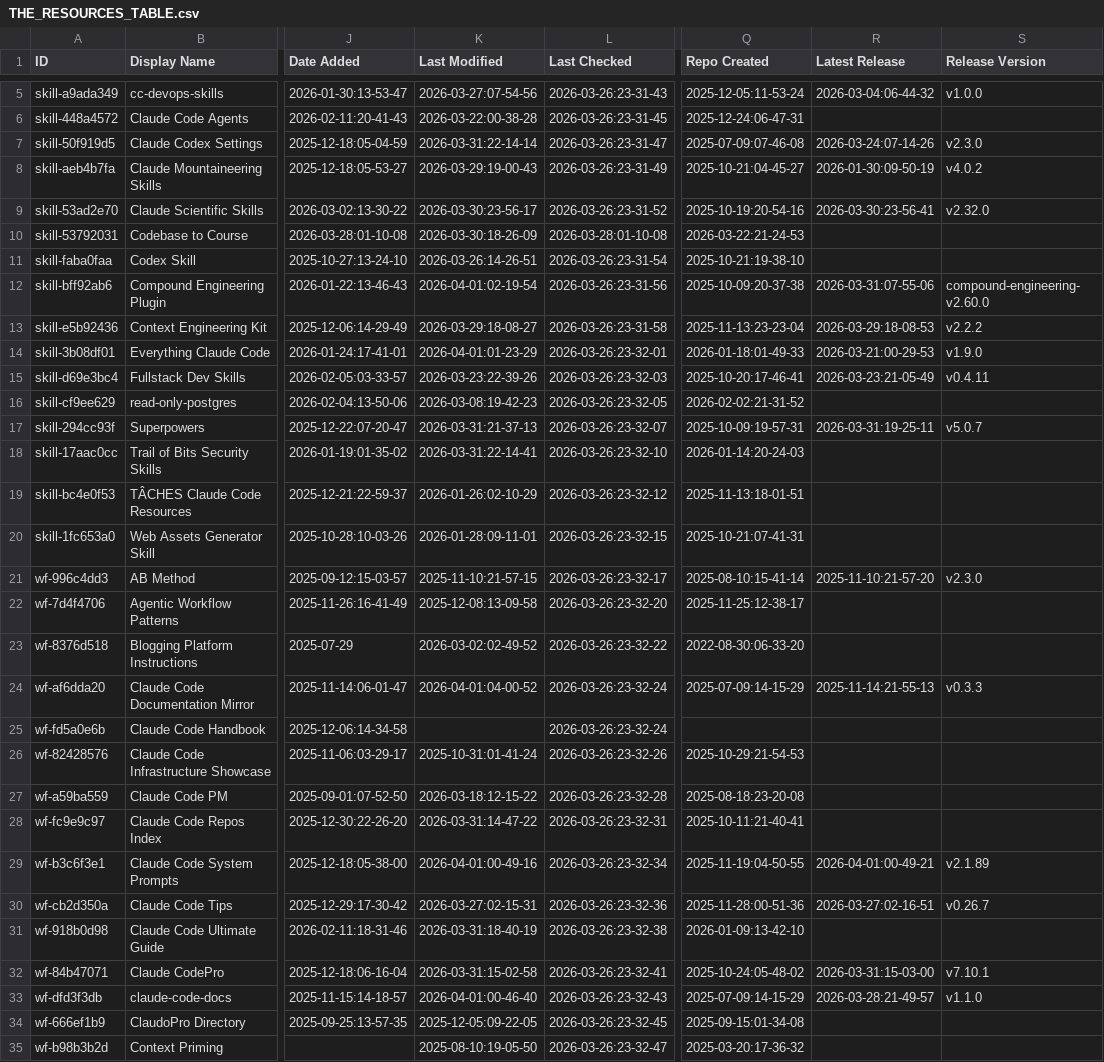
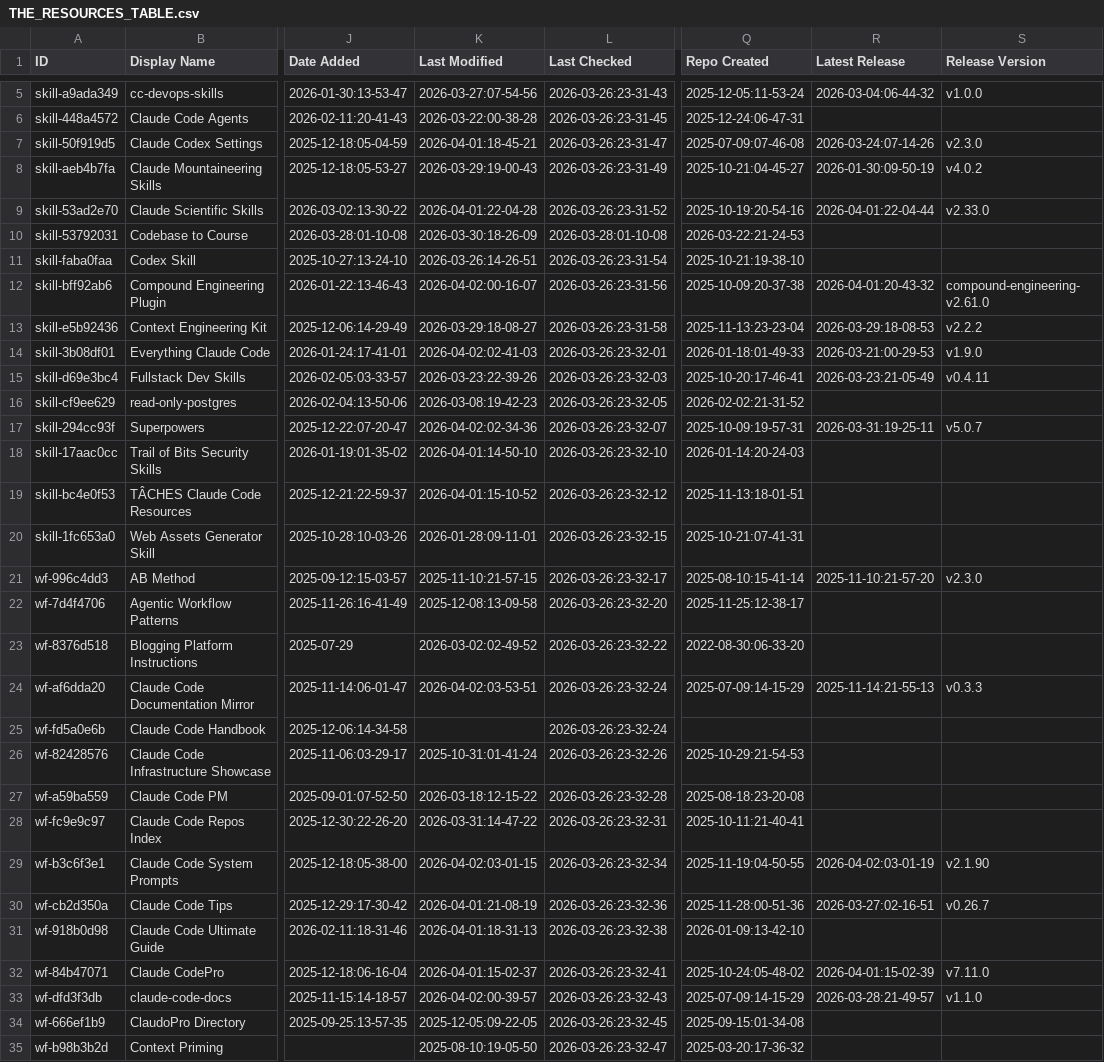
Before and after one commit to johan--/awesome-claude-code, a CSV file: THE_RESOURCES_TABLE.csv, drawn as a sheet; only a part is shown, gaps mark what is left out; the diff covers the shown part only; the diff names each change by its address in the sheet, - before the commit and + after, or states it on an @@ line.

```diff
--- a/THE_RESOURCES_TABLE.csv
+++ b/THE_RESOURCES_TABLE.csv
-K7 (Last Modified): 2026-03-31:22-14-14
+K7 (Last Modified): 2026-04-01:18-45-21
-K9 (Last Modified): 2026-03-30:23-56-17
+K9 (Last Modified): 2026-04-01:22-04-28
-R9 (Latest Release): 2026-03-30:23-56-41
+R9 (Latest Release): 2026-04-01:22-04-44
-S9 (Release Version): v2.32.0
+S9 (Release Version): v2.33.0
-K12 (Last Modified): 2026-04-01:02-19-54
+K12 (Last Modified): 2026-04-02:00-16-07
-R12 (Latest Release): 2026-03-31:07-55-06
+R12 (Latest Release): 2026-04-01:20-43-32
-S12 (Release Version): compound-engineering-v2.60.0
+S12 (Release Version): compound-engineering-v2.61.0
-K14 (Last Modified): 2026-04-01:01-23-29
+K14 (Last Modified): 2026-04-02:02-41-03
-K17 (Last Modified): 2026-03-31:21-37-13
+K17 (Last Modified): 2026-04-02:02-34-36
-K18 (Last Modified): 2026-03-31:22-14-41
+K18 (Last Modified): 2026-04-01:14-50-10
-K19 (Last Modified): 2026-01-26:02-10-29
+K19 (Last Modified): 2026-04-01:15-10-52
-K24 (Last Modified): 2026-04-01:04-00-52
+K24 (Last Modified): 2026-04-02:03-53-51
-K29 (Last Modified): 2026-04-01:00-49-16
+K29 (Last Modified): 2026-04-02:03-01-15
-R29 (Latest Release): 2026-04-01:00-49-21
+R29 (Latest Release): 2026-04-02:03-01-19
-S29 (Release Version): v2.1.89
+S29 (Release Version): v2.1.90
-K30 (Last Modified): 2026-03-27:02-15-31
+K30 (Last Modified): 2026-04-01:21-08-19
-K31 (Last Modified): 2026-03-31:18-40-19
+K31 (Last Modified): 2026-04-01:18-31-13
-K32 (Last Modified): 2026-03-31:15-02-58
+K32 (Last Modified): 2026-04-01:15-02-37
-R32 (Latest Release): 2026-03-31:15-03-00
+R32 (Latest Release): 2026-04-01:15-02-39
-S32 (Release Version): v7.10.1
+S32 (Release Version): v7.11.0
-K33 (Last Modified): 2026-04-01:00-46-40
+K33 (Last Modified): 2026-04-02:00-39-57
```
Also changed, not shown: 38 edited cells elsewhere in this file.
